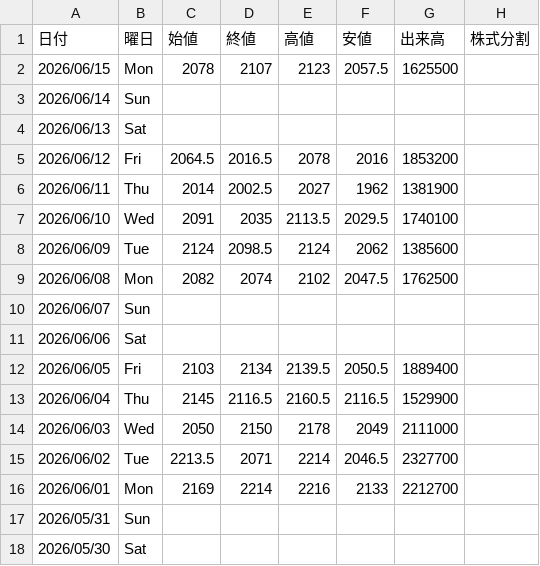
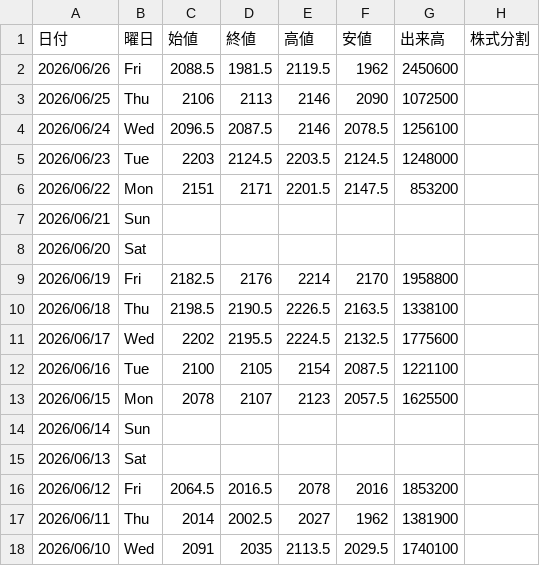
Before and after one commit to Yoshihiro-Okinaga/price-ride-viewer, a CSV file: stock-data/Stock/6770_アルプスアルパイン.csv, drawn as a sheet; only a part is shown; the shorter side is filled out with more unchanged rows.

```diff
--- a/stock-data/Stock/6770_アルプスアルパイン.csv
+++ b/stock-data/Stock/6770_アルプスアルパイン.csv
@@ -1,2 +1,13 @@
 日付,曜日,始値,終値,高値,安値,出来高,株式分割
+2026/06/26,Fri,2088.5,1981.5,2119.5,1962,2450600
+2026/06/25,Thu,2106,2113,2146,2090,1072500
+2026/06/24,Wed,2096.5,2087.5,2146,2078.5,1256100
+2026/06/23,Tue,2203,2124.5,2203.5,2124.5,1248000
+2026/06/22,Mon,2151,2171,2201.5,2147.5,853200
+2026/06/21,Sun,,,,,
+2026/06/20,Sat,,,,,
+2026/06/19,Fri,2182.5,2176,2214,2170,1958800
+2026/06/18,Thu,2198.5,2190.5,2226.5,2163.5,1338100
+2026/06/17,Wed,2202,2195.5,2224.5,2132.5,1775600
+2026/06/16,Tue,2100,2105,2154,2087.5,1221100
 2026/06/15,Mon,2078,2107,2123,2057.5,1625500
```
Also changed, not shown: stock-data/FXCFD/Sub/PLATINUM_USD.csv, stock-data/Stock/Sub/8001_伊藤忠商事.csv, 48 other files.
